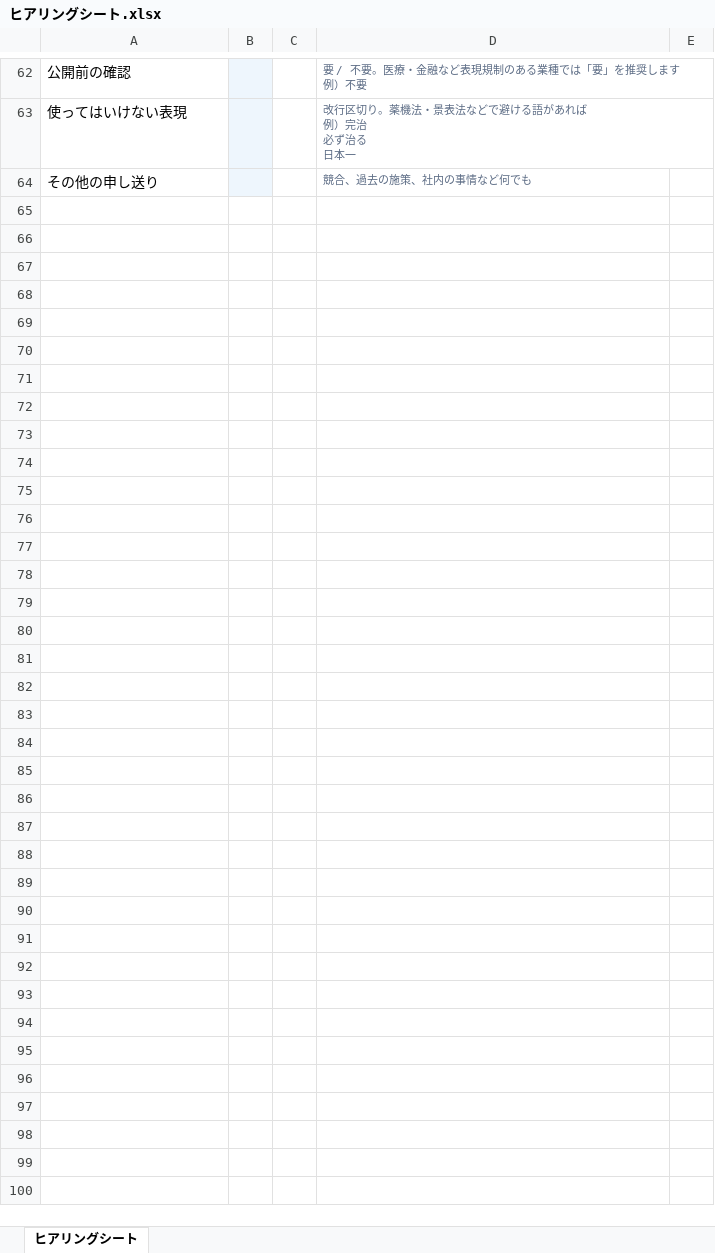
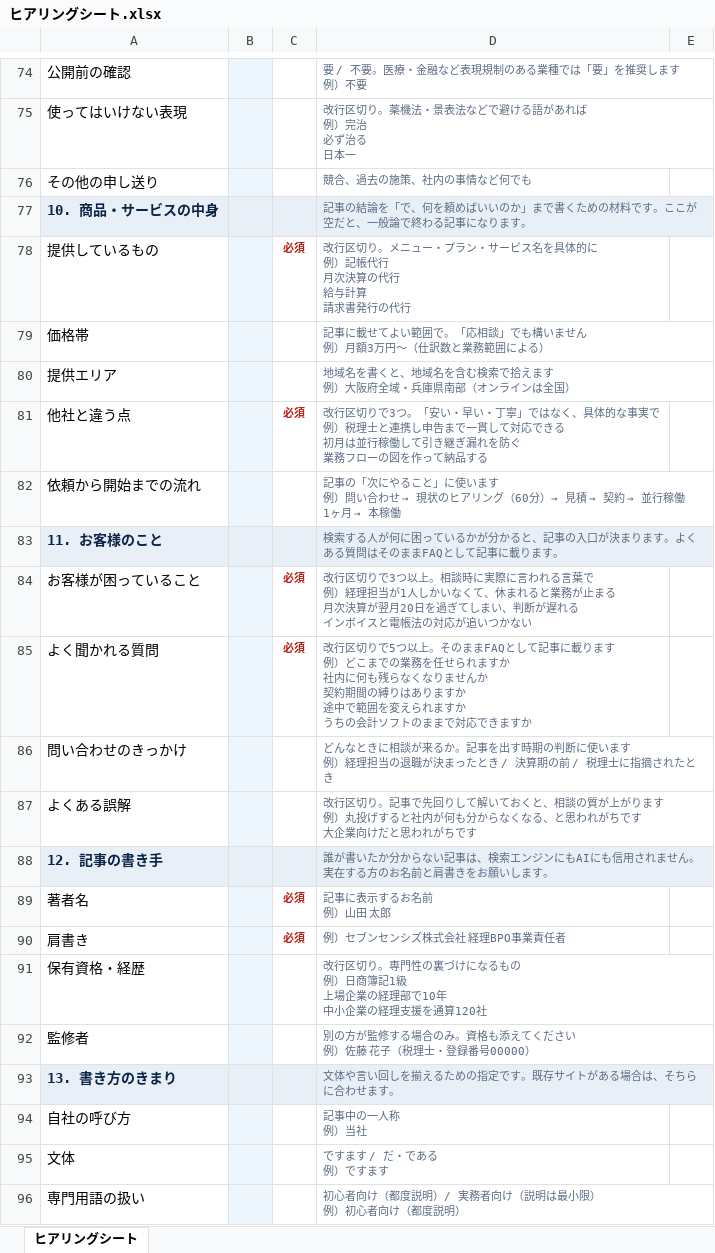
Before and after one commit to yoshi4476/SS-AIO-LP, an Excel workbook: docs/client/ヒアリングシート.xlsx, sheet ヒアリングシート, drawn as a sheet; only a part is shown, gaps mark what is left out; values as stored, in another font and other column widths than the file's, no borders; ↵ is a line break in a cell; the diff covers the shown part only; the diff names each change by its address in the sheet, - before the commit and + after, or states it on an @@ line.

```diff
--- a/docs/client/ヒアリングシート.xlsx (sheet ヒアリングシート)
+++ b/docs/client/ヒアリングシート.xlsx (sheet ヒアリングシート)
+row 77: 10. 商品・サービスの中身 |  |  | 記事の結論を「で、何を頼めばいいのか」まで書くための材料です。ここが空だと、一般論で終わる記事になります。
+row 78: 提供しているもの |  | 必須 | 改行区切り。メニュー・プラン・サービス名を具体的に ↵ 例）記帳代行 ↵ 月次決算の代行 ↵ 給与計算 ↵ 請求書発行の代行
+row 79: 価格帯 |  |  | 記事に載せてよい範囲で。「応相談」でも構いません ↵ 例）月額3万円〜（仕訳数と業務範囲による）
+row 80: 提供エリア |  |  | 地域名を書くと、地域名を含む検索で拾えます ↵ 例）大阪府全域・兵庫県南部（オンラインは全国）
+row 81: 他社と違う点 |  | 必須 | 改行区切りで3つ。「安い・早い・丁寧」ではなく、具体的な事実で ↵ 例）税理士と連携し申告まで一貫して対応できる ↵ 初月は並行稼働して引き継ぎ漏れを防ぐ ↵ 業務フローの図を作って納品する
+row 82: 依頼から開始までの流れ |  |  | 記事の「次にやること」に使います ↵ 例）問い合わせ → 現状のヒアリング（60分）→ 見積 → 契約 → 並行稼働1ヶ月 → 本稼働
+row 83: 11. お客様のこと |  |  | 検索する人が何に困っているかが分かると、記事の入口が決まります。よくある質問はそのままFAQとして記事に載ります。
+row 84: お客様が困っていること |  | 必須 | 改行区切りで3つ以上。相談時に実際に言われる言葉で ↵ 例）経理担当が1人しかいなくて、休まれると業務が止まる ↵ 月次決算が翌月20日を過ぎてしまい、判断が遅れる ↵ インボイスと電帳法の対応が追いつかない
+row 85: よく聞かれる質問 |  | 必須 | 改行区切りで5つ以上。そのままFAQとして記事に載ります ↵ 例）どこまでの業務を任せられますか ↵ 社内に何も残らなくなりませんか ↵ 契約期間の縛りはありますか ↵ 途中で範囲を変えられますか ↵ うちの会計ソフトのままで対応できますか
+row 86: 問い合わせのきっかけ |  |  | どんなときに相談が来るか。記事を出す時期の判断に使います ↵ 例）経理担当の退職が決まったとき / 決算期の前 / 税理士に指摘されたとき
+row 87: よくある誤解 |  |  | 改行区切り。記事で先回りして解いておくと、相談の質が上がります ↵ 例）丸投げすると社内が何も分からなくなる、と思われがちです ↵ 大企業向けだと思われがちです
+row 88: 12. 記事の書き手 |  |  | 誰が書いたか分からない記事は、検索エンジンにもAIにも信用されません。実在する方のお名前と肩書きをお願いします。
+row 89: 著者名 |  | 必須 | 記事に表示するお名前 ↵ 例）山田 太郎
+row 90: 肩書き |  | 必須 | 例）セブンセンシズ株式会社 経理BPO事業責任者
+row 91: 保有資格・経歴 |  |  | 改行区切り。専門性の裏づけになるもの ↵ 例）日商簿記1級 ↵ 上場企業の経理部で10年 ↵ 中小企業の経理支援を通算120社
+row 92: 監修者 |  |  | 別の方が監修する場合のみ。資格も添えてください ↵ 例）佐藤 花子（税理士・登録番号00000）
+row 93: 13. 書き方のきまり |  |  | 文体や言い回しを揃えるための指定です。既存サイトがある場合は、そちらに合わせます。
+row 94: 自社の呼び方 |  |  | 記事中の一人称 ↵ 例）当社
+row 95: 文体 |  |  | ですます / だ・である ↵ 例）ですます
+row 96: 専門用語の扱い |  |  | 初心者向け（都度説明）/ 実務者向け（説明は最小限） ↵ 例）初心者向け（都度説明）
```
Also changed, not shown: 32 added rows elsewhere in this sheet, hidden cells, 5 other files.
